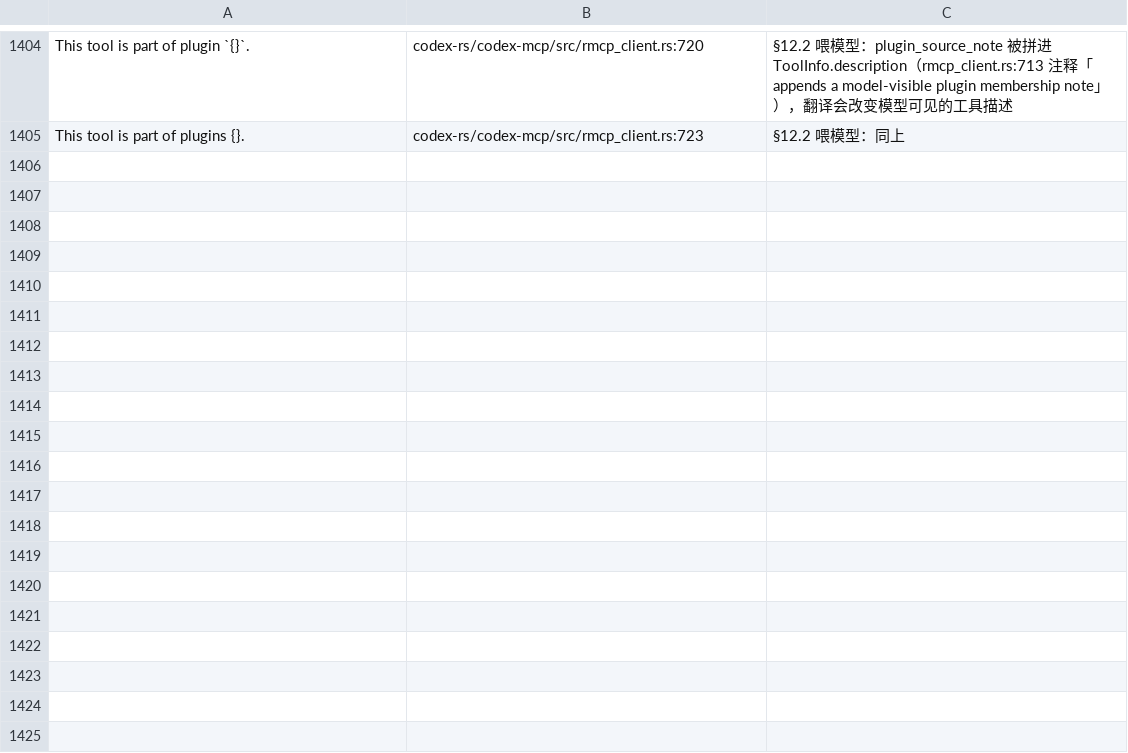
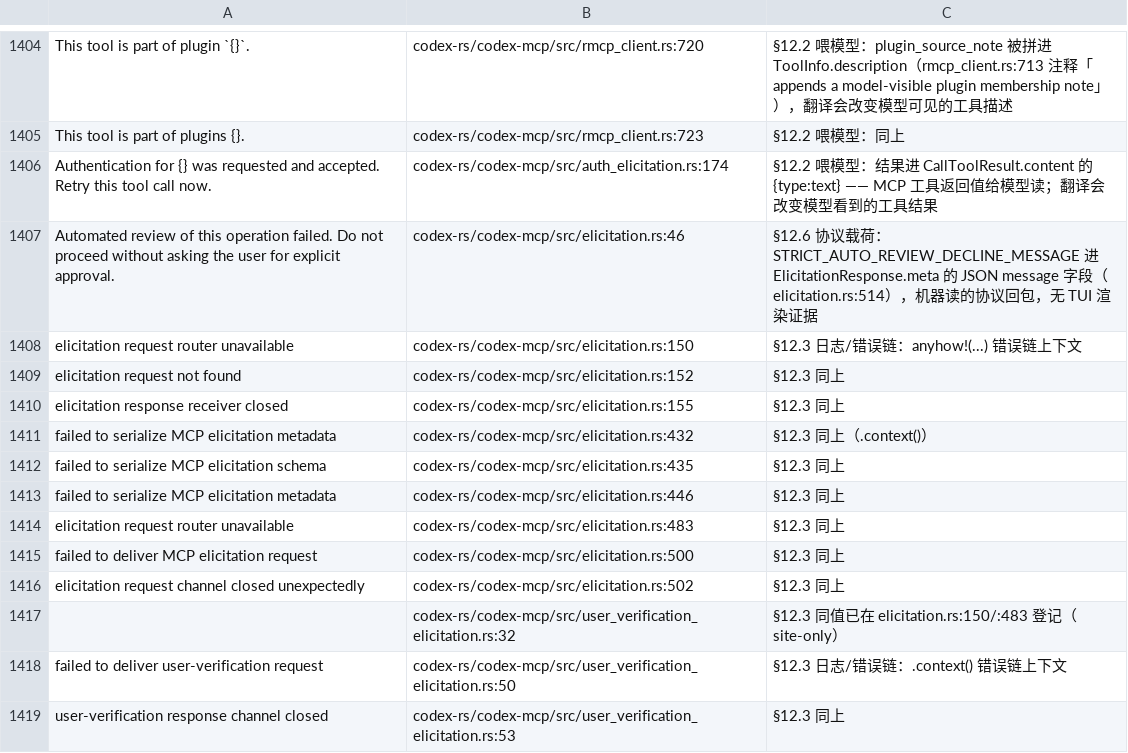
Before and after one commit to clearnature/codex, a TSV file: codex-rs/i18n/not-translated-unwrapped.tsv, drawn as a sheet; only a part is shown, gaps mark what is left out.

Commit message:
i18n(codex-mcp): 批 3 —— elicitation 系 18 条(4译/14登记)
- 译 auth_elicitation.rs:203/207/211/215：ElicitationRequestEvent.message →
  TUI mcp_server_elicitation.rs:988 overlay 渲染（用户可见操作提示）
- 登记 :174（CallToolResult.content 喂模型）、:46（ElicitationResponse.meta 协议载荷）、
  elicitation.rs 10 条 anyhow/context 错误链、user_verification 3 条
- #[path] 子模块 user_verification_elicitation.rs 工具行号表不含 ⇒ 3 条手工写 TSV
- :32 是第三处同值（:150/:483 已登记）⇒ site-only 行
- 对账 107→56（-51）；i18n-check r-muakwwh9-7j1vcf；clippy r-muakze7f-ndqxks；
  just test -p codex-mcp 222 passed；docs §33

```diff
--- a/codex-rs/i18n/not-translated-unwrapped.tsv
+++ b/codex-rs/i18n/not-translated-unwrapped.tsv
@@ -1405 +1405,15 @@ This tool is part of plugin `{}`.	codex-rs/codex-mcp/src/rmcp_client.rs:720	§12
 This tool is part of plugins {}.	codex-rs/codex-mcp/src/rmcp_client.rs:723	§12.2 喂模型：同上
+Authentication for {} was requested and accepted. Retry this tool call now.	codex-rs/codex-mcp/src/auth_elicitation.rs:174	§12.2 喂模型：结果进 CallToolResult.content 的 {type:text} —— MCP 工具返回值给模型读；翻译会改变模型看到的工具结果
+Automated review of this operation failed. Do not proceed without asking the user for explicit approval.	codex-rs/codex-mcp/src/elicitation.rs:46	§12.6 协议载荷：STRICT_AUTO_REVIEW_DECLINE_MESSAGE 进 ElicitationResponse.meta 的 JSON message 字段（elicitation.rs:514），机器读的协议回包，无 TUI 渲染证据
+elicitation request router unavailable	codex-rs/codex-mcp/src/elicitation.rs:150	§12.3 日志/错误链：anyhow!(...) 错误链上下文
+elicitation request not found	codex-rs/codex-mcp/src/elicitation.rs:152	§12.3 同上
+elicitation response receiver closed	codex-rs/codex-mcp/src/elicitation.rs:155	§12.3 同上
+failed to serialize MCP elicitation metadata	codex-rs/codex-mcp/src/elicitation.rs:432	§12.3 同上（.context()）
+failed to serialize MCP elicitation schema	codex-rs/codex-mcp/src/elicitation.rs:435	§12.3 同上
+failed to serialize MCP elicitation metadata	codex-rs/codex-mcp/src/elicitation.rs:446	§12.3 同上
+elicitation request router unavailable	codex-rs/codex-mcp/src/elicitation.rs:483	§12.3 同上
+failed to deliver MCP elicitation request	codex-rs/codex-mcp/src/elicitation.rs:500	§12.3 同上
+elicitation request channel closed unexpectedly	codex-rs/codex-mcp/src/elicitation.rs:502	§12.3 同上
+	codex-rs/codex-mcp/src/user_verification_elicitation.rs:32	§12.3 同值已在 elicitation.rs:150/:483 登记（site-only）
+failed to deliver user-verification request	codex-rs/codex-mcp/src/user_verification_elicitation.rs:50	§12.3 日志/错误链：.context() 错误链上下文
+user-verification response channel closed	codex-rs/codex-mcp/src/user_verification_elicitation.rs:53	§12.3 同上
```
Also changed, not shown: 3 other files.
